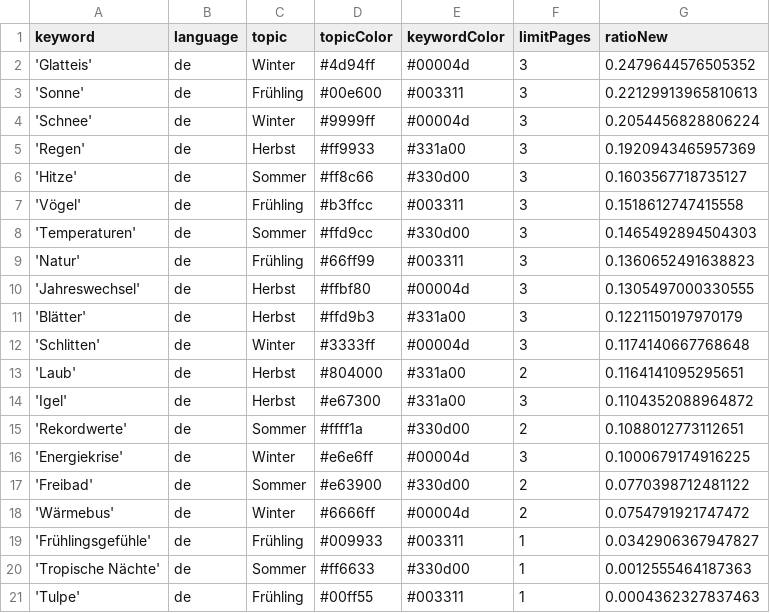
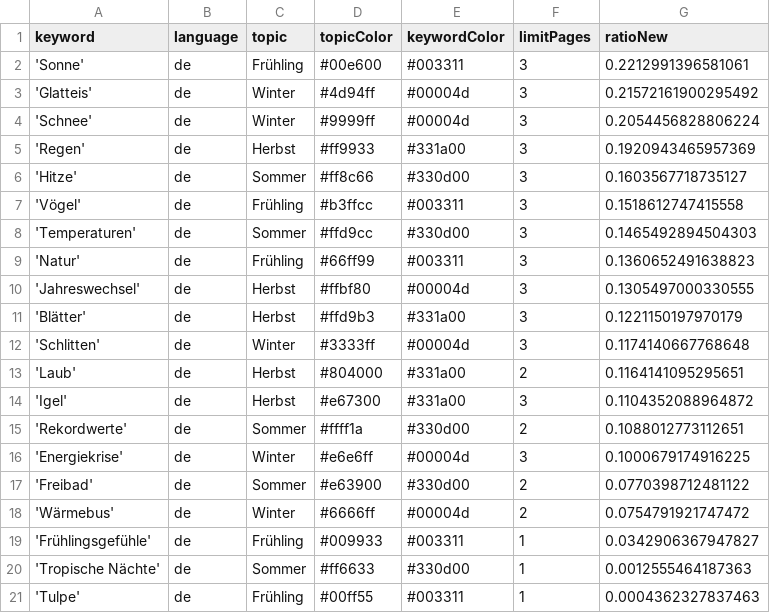
Before and after one commit to magaliekathrin-news/winterIsComing2, a CSV file: keywords.csv, drawn as a sheet.

Commit message:
Commit from GitHub Actions (harvest:0.0)

```diff
--- a/keywords.csv
+++ b/keywords.csv
@@ -1,4 +1,4 @@
 keyword,language,topic,topicColor,keywordColor,limitPages,ratioNew
-'Glatteis',de,Winter,#4d94ff,#00004d,3,0.2479644576505352
-'Sonne',de,Frühling,#00e600,#003311,3,0.22129913965810613
+'Sonne',de,Frühling,#00e600,#003311,3,0.2212991396581061
+'Glatteis',de,Winter,#4d94ff,#00004d,3,0.21572161900295492
 'Schnee',de,Winter,#9999ff,#00004d,3,0.2054456828806224
```
